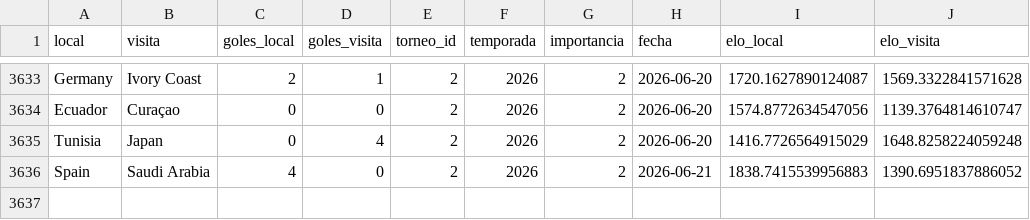
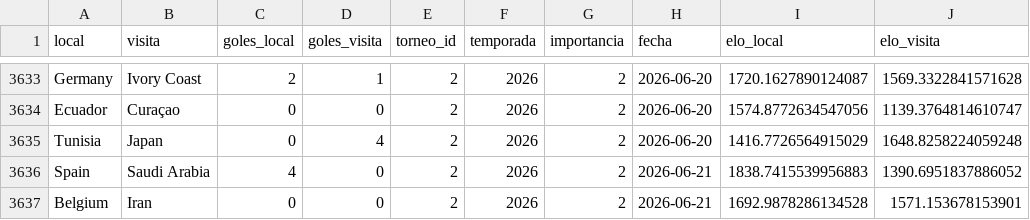
Before and after one commit to pepinosauriodmg-byte/Predecir-partidos, a CSV file: historial_con_elo.csv, drawn as a sheet; only a part is shown, gaps mark what is left out.

```diff
--- a/historial_con_elo.csv
+++ b/historial_con_elo.csv
@@ -3636 +3636,2 @@ Tunisia,Japan,0,4,2,2026,2,2026-06-20,1416.7726564915029,1648.8258224059248
 Spain,Saudi Arabia,4,0,2,2026,2,2026-06-21,1838.7415539956883,1390.6951837886052
+Belgium,Iran,0,0,2,2026,2,2026-06-21,1692.9878286134528,1571.153678153901
```
Also changed, not shown: partidos_manuales.csv, ranking_elo_vivo.csv, 1 other file.
